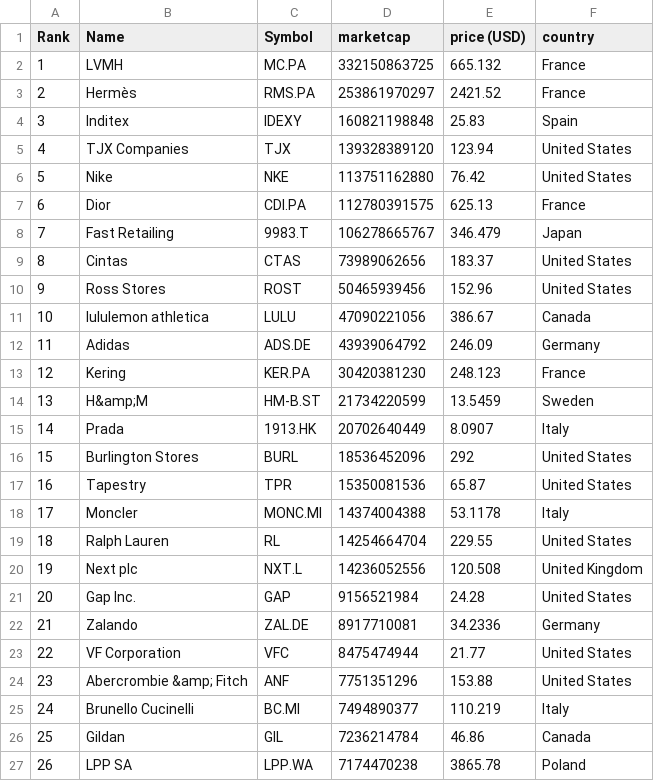
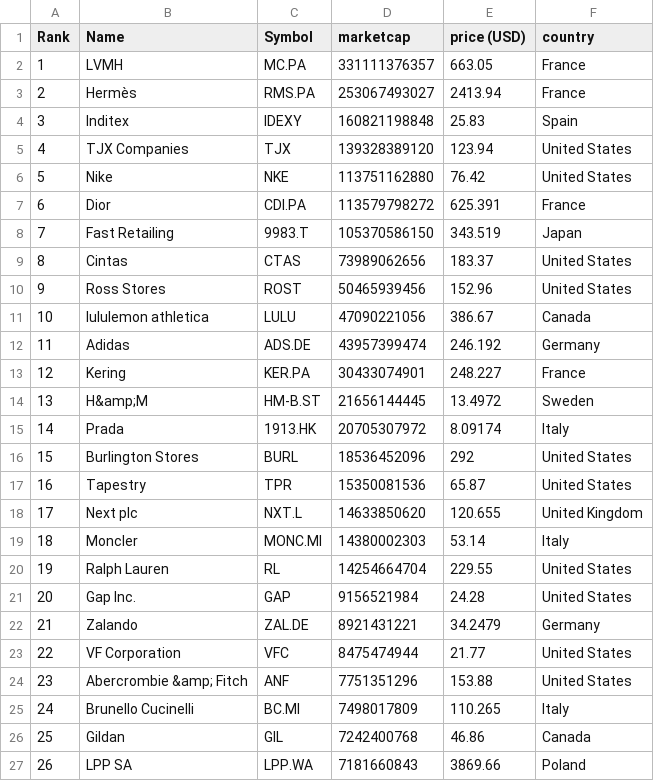
Before and after one commit to yoa745/merida-june-6-2024, a CSV file: companies-all.csv, drawn as a sheet; only a part is shown; the diff covers the shown part only.

```diff
--- a/companies-all.csv
+++ b/companies-all.csv
@@ -1,4 +1,4 @@
 "Rank","Name","Symbol","marketcap","price (USD)","country"
-"1","LVMH","MC.PA","332150863725","665.132","France"
-"2","Hermès","RMS.PA","253861970297","2421.52","France"
+"1","LVMH","MC.PA","331111376357","663.05","France"
+"2","Hermès","RMS.PA","253067493027","2413.94","France"
 "3","Inditex","IDEXY","160821198848","25.83","Spain"
@@ -6,4 +6,4 @@
 "5","Nike","NKE","113751162880","76.42","United States"
-"6","Dior","CDI.PA","112780391575","625.13","France"
-"7","Fast Retailing","9983.T","106278665767","346.479","Japan"
+"6","Dior","CDI.PA","113579798272","625.391","France"
+"7","Fast Retailing","9983.T","105370586150","343.519","Japan"
 "8","Cintas","CTAS","73989062656","183.37","United States"
@@ -11,17 +11,17 @@
 "10","lululemon athletica","LULU","47090221056","386.67","Canada"
-"11","Adidas","ADS.DE","43939064792","246.09","Germany"
-"12","Kering","KER.PA","30420381230","248.123","France"
-"13","H&amp;M","HM-B.ST","21734220599","13.5459","Sweden"
-"14","Prada","1913.HK","20702640449","8.0907","Italy"
+"11","Adidas","ADS.DE","43957399474","246.192","Germany"
+"12","Kering","KER.PA","30433074901","248.227","France"
+"13","H&amp;M","HM-B.ST","21656144445","13.4972","Sweden"
+"14","Prada","1913.HK","20705307972","8.09174","Italy"
 "15","Burlington Stores","BURL","18536452096","292","United States"
 "16","Tapestry","TPR","15350081536","65.87","United States"
-"17","Moncler","MONC.MI","14374004388","53.1178","Italy"
-"18","Ralph Lauren","RL","14254664704","229.55","United States"
-"19","Next plc","NXT.L","14236052556","120.508","United Kingdom"
+"17","Next plc","NXT.L","14633850620","120.655","United Kingdom"
+"18","Moncler","MONC.MI","14380002303","53.14","Italy"
+"19","Ralph Lauren","RL","14254664704","229.55","United States"
 "20","Gap Inc.","GAP","9156521984","24.28","United States"
-"21","Zalando","ZAL.DE","8917710081","34.2336","Germany"
+"21","Zalando","ZAL.DE","8921431221","34.2479","Germany"
 "22","VF Corporation","VFC","8475474944","21.77","United States"
 "23","Abercrombie &amp; Fitch","ANF","7751351296","153.88","United States"
-"24","Brunello Cucinelli","BC.MI","7494890377","110.219","Italy"
-"25","Gildan","GIL","7236214784","46.86","Canada"
-"26","LPP SA","LPP.WA","7174470238","3865.78","Poland"
+"24","Brunello Cucinelli","BC.MI","7498017809","110.265","Italy"
+"25","Gildan","GIL","7242400768","46.86","Canada"
+"26","LPP SA","LPP.WA","7181660843","3869.66","Poland"
```
Also changed, not shown: 42 edited cells elsewhere in this file, companies_france.csv, companies_germany.csv, 1 other file.
